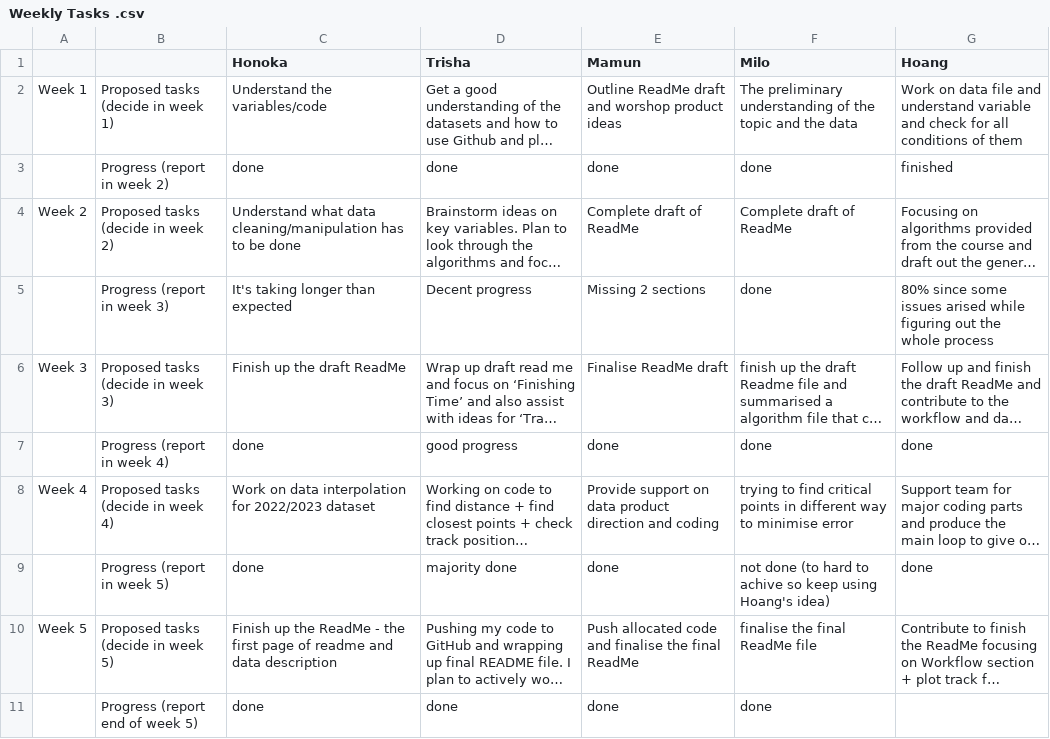
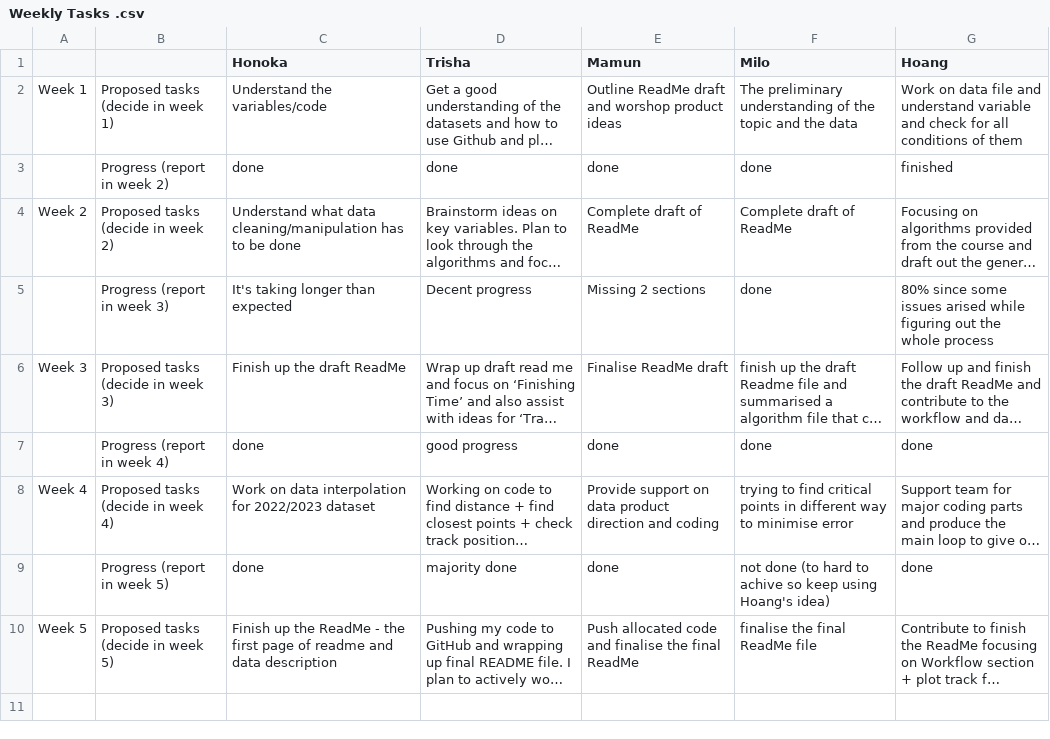
Before and after one commit to trishakarki667/DATA3001-data-racing-4, a CSV file: Weekly Tasks .csv, drawn as a sheet; long unchanged cells end in …; the diff names each change by its address in the sheet, - before the commit and + after, or states it on an @@ line.

Commit message:
Update Weekly Tasks .csv

```diff
--- a/Weekly Tasks .csv
+++ b/Weekly Tasks .csv
-row 11:  | Progress (report end of week 5) | done | done | done | done
```
